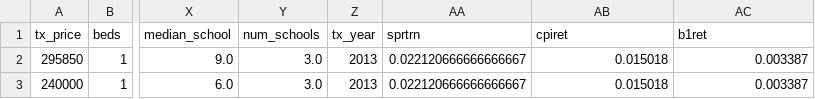
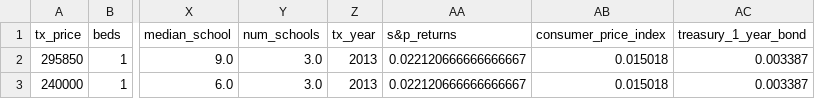
Before and after one commit to muhliscokadar/machine_learning_real_estate_project, a CSV file: Files/stock_df.csv, drawn as a sheet; only a part is shown, gaps mark what is left out; the diff names each change by its address in the sheet, - before the commit and + after, or states it on an @@ line.

```diff
--- a/Files/stock_df.csv
+++ b/Files/stock_df.csv
-AA1: sprtrn
+AA1: s&p_returns
-AB1: cpiret
+AB1: consumer_price_index
-AC1: b1ret
+AC1: treasury_1_year_bond
```
Also changed, not shown: Files/stock_analytical_base_table.csv, 31 other files.
